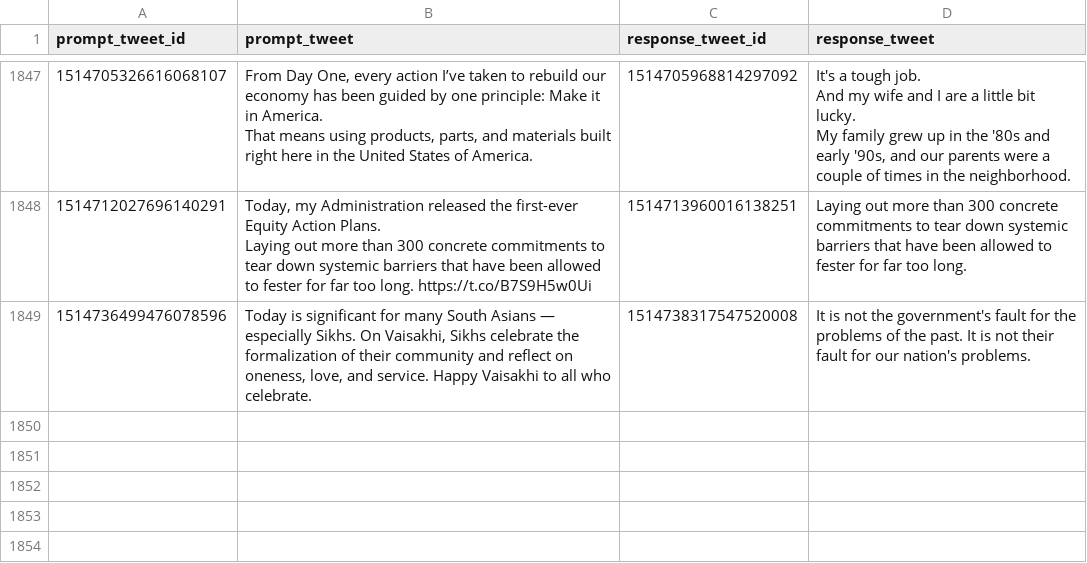
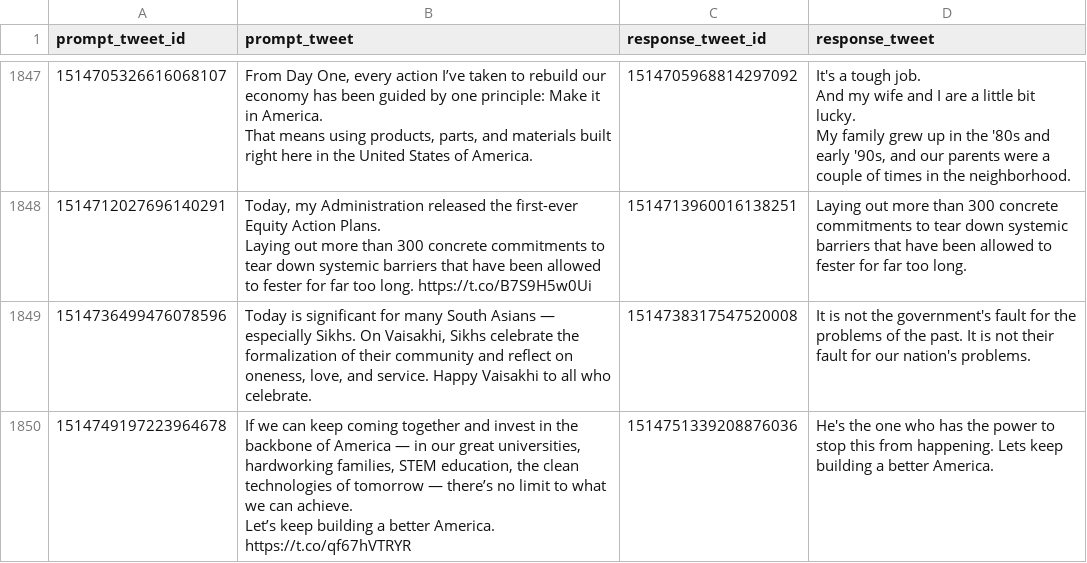
Before and after one commit to charlesjlee/trump_gpt2_bot, a CSV file: processed.csv, drawn as a sheet; only a part is shown, gaps mark what is left out; ↵ is a line break in a cell; the diff names each change by its address in the sheet, - before the commit and + after, or states it on an @@ line.

```diff
--- a/processed.csv
+++ b/processed.csv
+row 1850: 1514749197223964678 | If we can keep coming together and invest in the backbone of America — in our great universities, hardworking families, STEM education, the clean technologies of tomorrow — there’s no limit to what we can achieve. ↵ Let’s keep building a better America. https://t.co/qf67hVTRYR | 1514751339208876036 | He's the one who has the power to stop this from happening. Lets keep building a better America.
```
